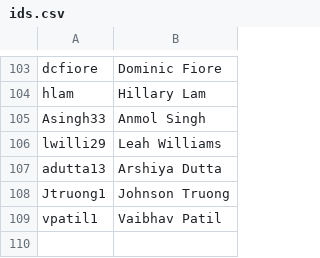
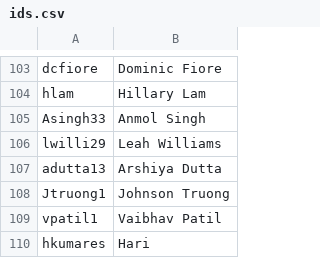
Before and after one commit to AKPsi-OT/akpsi_vote_server, a CSV file: static/ids.csv, drawn as a sheet; only a part is shown, gaps mark what is left out; the diff names each change by its address in the sheet, - before the commit and + after, or states it on an @@ line.

Commit message:
Update ids.csv

```diff
--- a/static/ids.csv
+++ b/static/ids.csv
+row 110: hkumares | Hari
```
